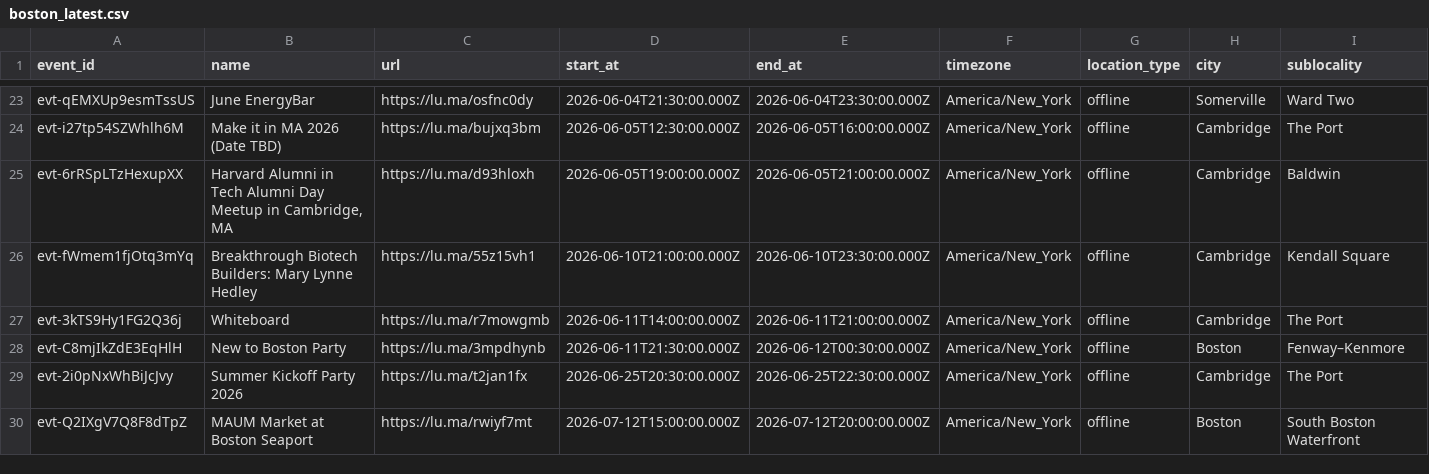
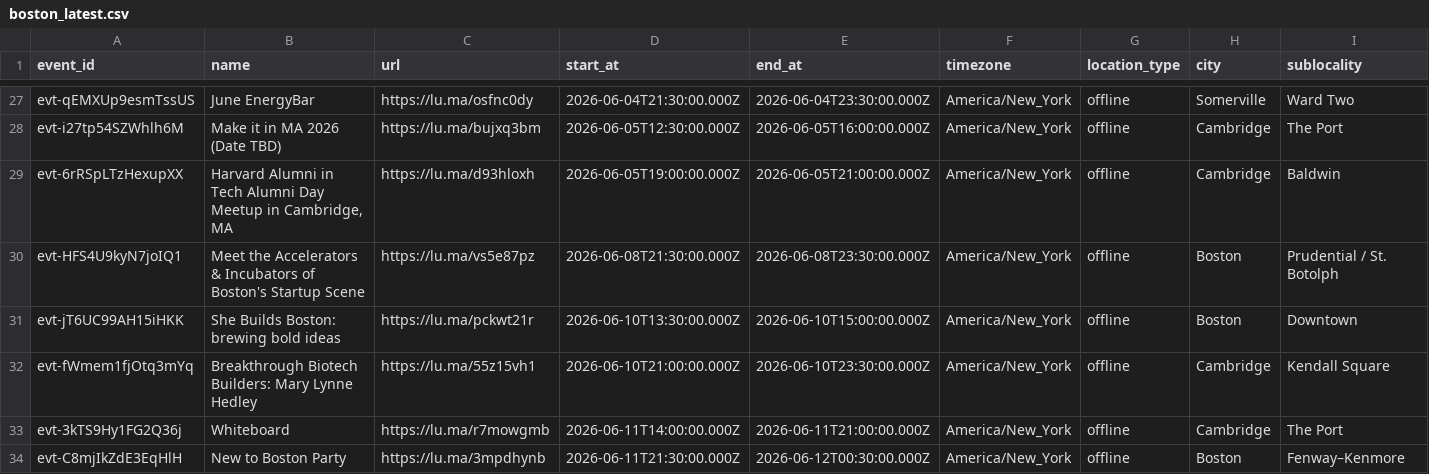
Before and after one commit to himanshusaleria/luma-explore, a CSV file: data/boston_latest.csv, drawn as a sheet; only a part is shown, gaps mark what is left out; the shorter side is filled out with more unchanged rows; rows hold the shown columns only; the diff covers the shown part only; the diff names each change by its address in the sheet, - before the commit and + after, or states it on an @@ line.

```diff
--- a/data/boston_latest.csv
+++ b/data/boston_latest.csv
+row 30: evt-HFS4U9kyN7joIQ1 | Meet the Accelerators & Incubators of Boston's Startup Scene | https://lu.ma/vs5e87pz | 2026-06-08T21:30:00.000Z | 2026-06-08T23:30:00.000Z | America/New_York | offline | Boston | Prudential / St. Botolph
+row 31: evt-jT6UC99AH15iHKK | She Builds Boston: brewing bold ideas | https://lu.ma/pckwt21r | 2026-06-10T13:30:00.000Z | 2026-06-10T15:00:00.000Z | America/New_York | offline | Boston | Downtown
```
Also changed, not shown: 6 added rows and 2 edited cells elsewhere in this file, data/bengaluru_latest.csv, data/mumbai_latest.csv, 16 other files.
